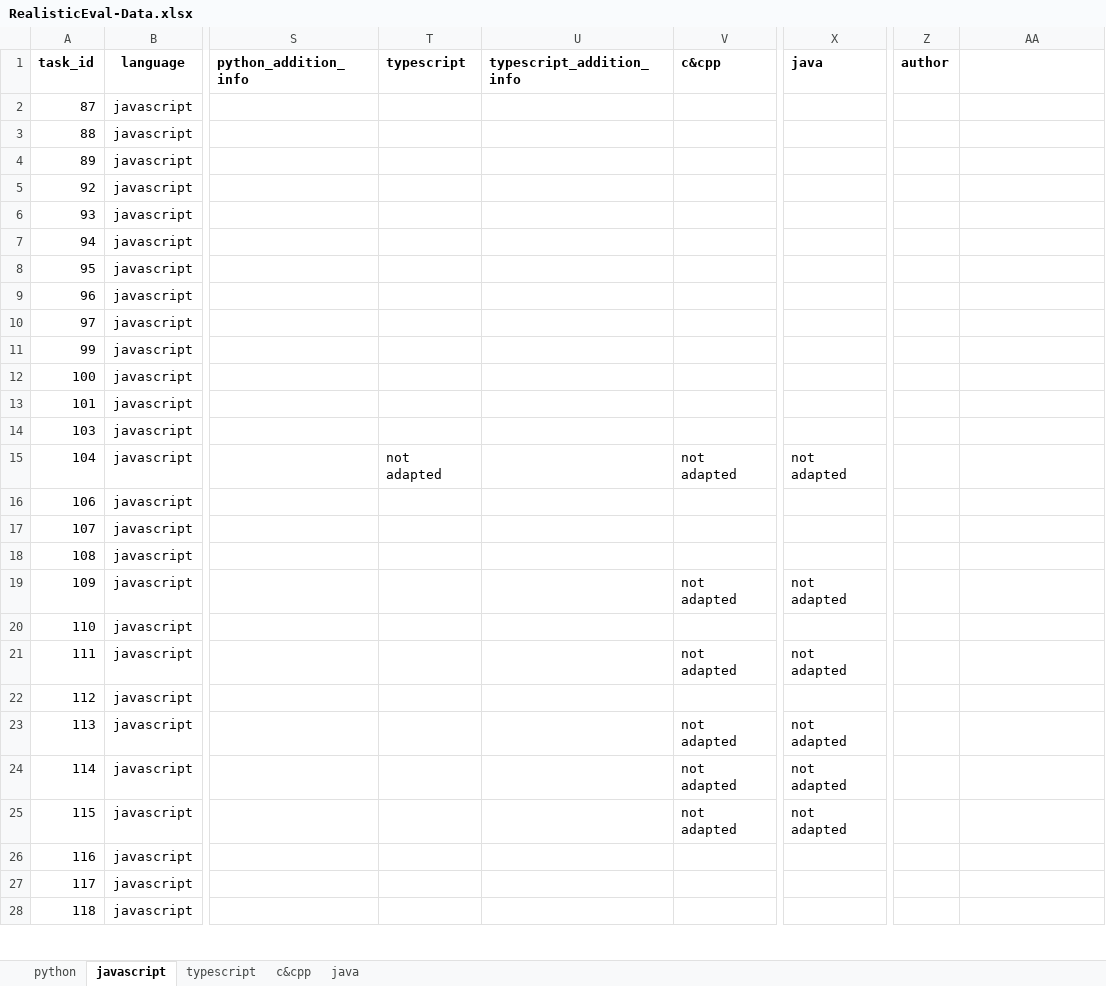
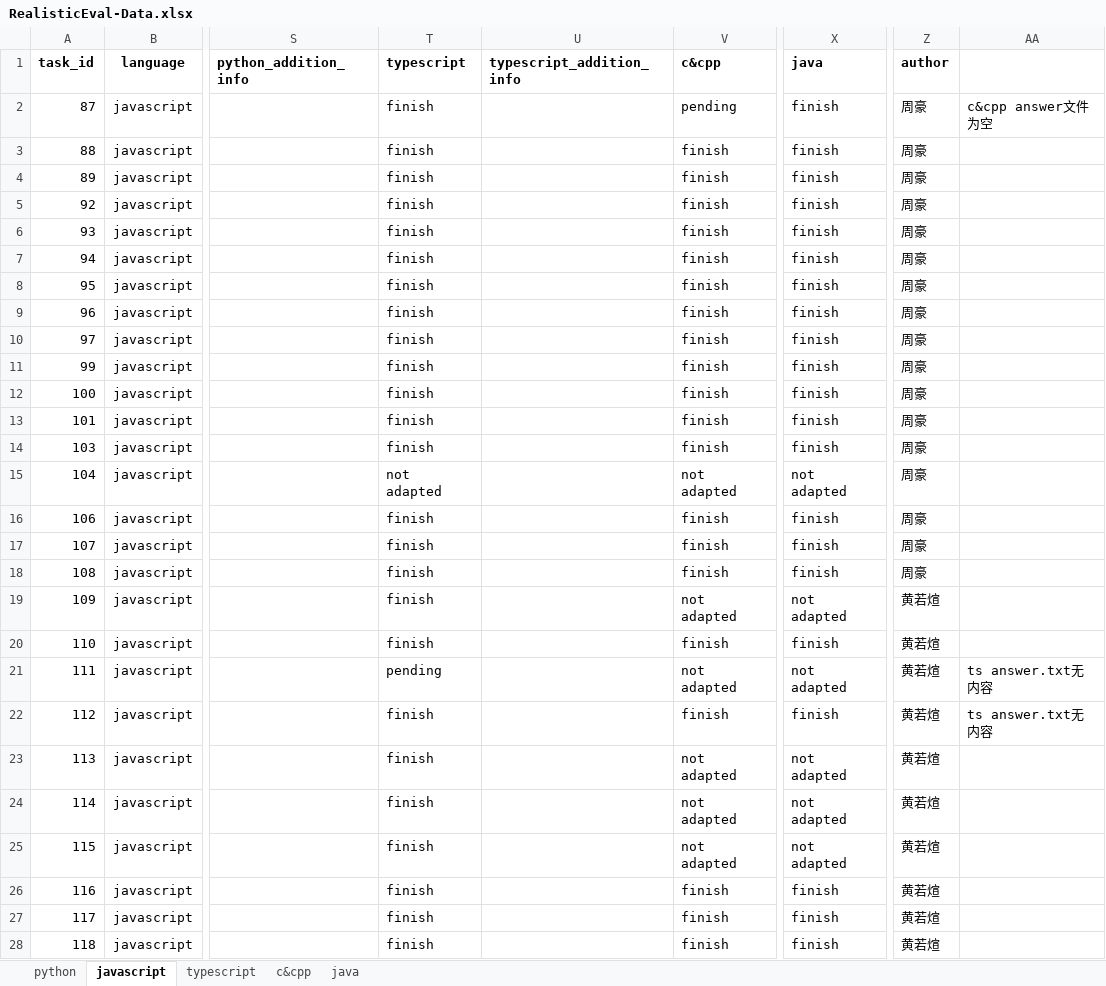
Before and after one commit to somethingpluto/RealisticEval-Data, an Excel workbook: analysis/xlsx/RealisticEval-Data.xlsx, sheet javascript, drawn as a sheet; only a part is shown, gaps mark what is left out; values as stored, in another font and other column widths than the file's, no borders; the diff covers the shown part only; the diff names each change by its address in the sheet, - before the commit and + after, or states it on an @@ line.

```diff
--- a/analysis/xlsx/RealisticEval-Data.xlsx (sheet javascript)
+++ b/analysis/xlsx/RealisticEval-Data.xlsx (sheet javascript)
-T2:T14 (typescript): (empty)
+T2:T14 (typescript): finish
-V2 (c&cpp): (empty)
+V2 (c&cpp): pending
-X2:X14 (java): (empty)
+X2:X14 (java): finish
-Z2:Z18 (author): (empty)
+Z2:Z18 (author): 周豪
-AA2: (empty)
+AA2: c&cpp answer文件为空
-V3:V14 (c&cpp): (empty)
+V3:V14 (c&cpp): finish
-T16:T20 (typescript): (empty)
+T16:T20 (typescript): finish
-V16:V18 (c&cpp): (empty)
+V16:V18 (c&cpp): finish
-X16:X18 (java): (empty)
+X16:X18 (java): finish
-Z19:Z28 (author): (empty)
+Z19:Z28 (author): 黄若煊
-V20 (c&cpp): (empty)
+V20 (c&cpp): finish
-X20 (java): (empty)
+X20 (java): finish
-T21 (typescript): (empty)
+T21 (typescript): pending
-AA21:AA22: (empty)
+AA21:AA22: ts answer.txt无内容
-T22:T28 (typescript): (empty)
+T22:T28 (typescript): finish
-V22 (c&cpp): (empty)
+V22 (c&cpp): finish
-X22 (java): (empty)
+X22 (java): finish
-V26:V28 (c&cpp): (empty)
+V26:V28 (c&cpp): finish
-X26:X28 (java): (empty)
+X26:X28 (java): finish
```
Also changed, not shown: 202 edited cells elsewhere in this sheet, sheet c&cpp, sheet typescript, sheet python, sheet java, 3 other files.
